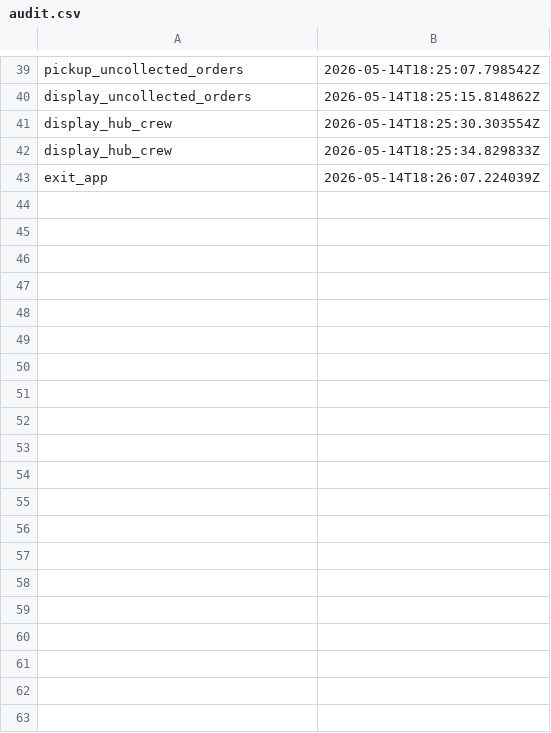
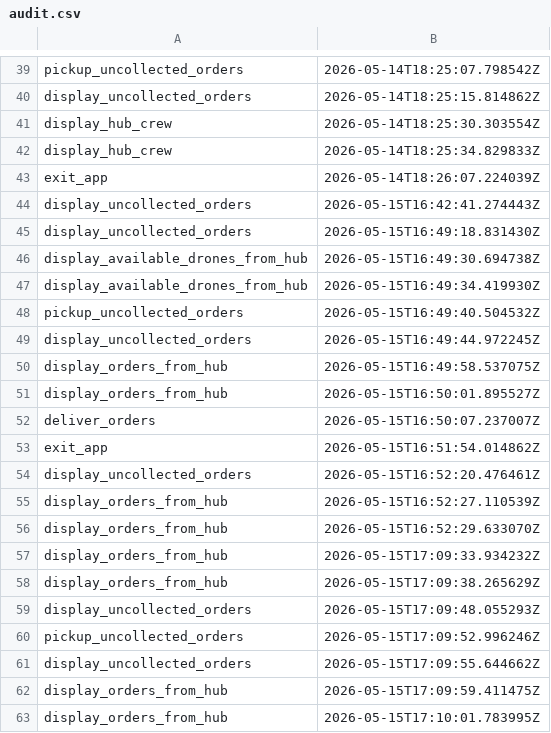
Before and after one commit to VlasceanuAndrei/Drone-Delivery-System, a CSV file: audit.csv, drawn as a sheet; only a part is shown, gaps mark what is left out; the diff covers the shown part only; the diff names each change by its address in the sheet, - before the commit and + after, or states it on an @@ line.

Commit message:
fix: order delivery flow, hub routing and delivery persistence
Persist hub assignment, delivery status, assigned drone and delivered-at timestamp on orders.

```diff
--- a/audit.csv
+++ b/audit.csv
+row 44: display_uncollected_orders | 2026-05-15T16:42:41.274443Z
+row 45: display_uncollected_orders | 2026-05-15T16:49:18.831430Z
+row 46: display_available_drones_from_hub | 2026-05-15T16:49:30.694738Z
+row 47: display_available_drones_from_hub | 2026-05-15T16:49:34.419930Z
+row 48: pickup_uncollected_orders | 2026-05-15T16:49:40.504532Z
+row 49: display_uncollected_orders | 2026-05-15T16:49:44.972245Z
+row 50: display_orders_from_hub | 2026-05-15T16:49:58.537075Z
+row 51: display_orders_from_hub | 2026-05-15T16:50:01.895527Z
+row 52: deliver_orders | 2026-05-15T16:50:07.237007Z
+row 53: exit_app | 2026-05-15T16:51:54.014862Z
+row 54: display_uncollected_orders | 2026-05-15T16:52:20.476461Z
+row 55: display_orders_from_hub | 2026-05-15T16:52:27.110539Z
+row 56: display_orders_from_hub | 2026-05-15T16:52:29.633070Z
+row 57: display_orders_from_hub | 2026-05-15T17:09:33.934232Z
+row 58: display_orders_from_hub | 2026-05-15T17:09:38.265629Z
+row 59: display_uncollected_orders | 2026-05-15T17:09:48.055293Z
+row 60: pickup_uncollected_orders | 2026-05-15T17:09:52.996246Z
+row 61: display_uncollected_orders | 2026-05-15T17:09:55.644662Z
+row 62: display_orders_from_hub | 2026-05-15T17:09:59.411475Z
+row 63: display_orders_from_hub | 2026-05-15T17:10:01.783995Z
```
Also changed, not shown: 69 added rows elsewhere in this file, 5 other files.
